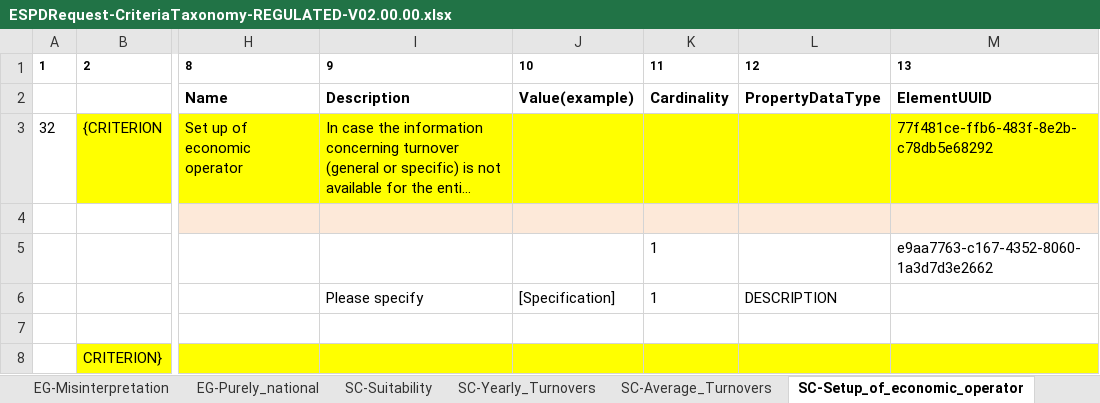
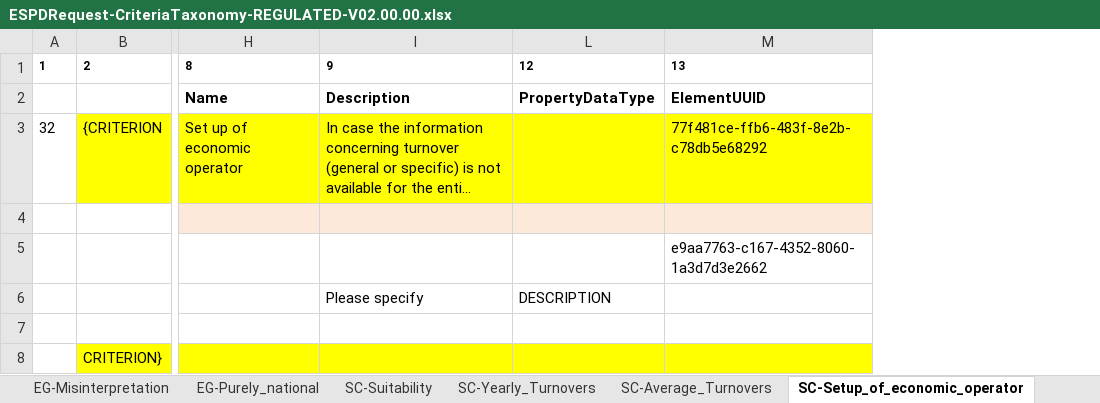
Before and after one commit to OP-TED/ESPD-EDM, an Excel workbook: docs/src/main/asciidoc/dist/cl/xlsx/ESPDRequest-CriteriaTaxonomy-REGULATED-V02.00.00.xlsx, sheet SC-Setup_of_economic_operator, drawn as a sheet; only a part is shown, gaps mark what is left out; long unchanged cells end in …; values as stored, in another font and other column widths than the file's, no borders; the diff names each change by its address in the sheet, - before the commit and + after, or states it on an @@ line.

```diff
--- a/docs/src/main/asciidoc/dist/cl/xlsx/ESPDRequest-CriteriaTaxonomy-REGULATED-V02.00.00.xlsx (sheet SC-Setup_of_economic_operator)
+++ b/docs/src/main/asciidoc/dist/cl/xlsx/ESPDRequest-CriteriaTaxonomy-REGULATED-V02.00.00.xlsx (sheet SC-Setup_of_economic_operator)
@@ column J hidden, rows 1-6: 10 | Value(example) |  |  |  | [Specification] @@
@@ column K hidden, rows 1-6: 11 | Cardinality |  |  | 1 | 1 @@
```
Also changed, not shown: sheet EG-Misinterpretation, docs/src/main/asciidoc/dist/cl/xlsx/ESPDRequest-CriteriaTaxonomy-SELFCONTAINED-V02.00.00.xlsx, docs/target/generated-docs/dist/cl/xlsx/ESPDRequest-CriteriaTaxonomy-REGULATED-V02.00.00.xlsx, 34 other files.
